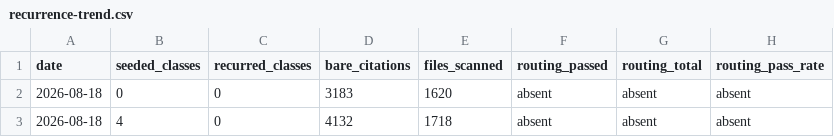
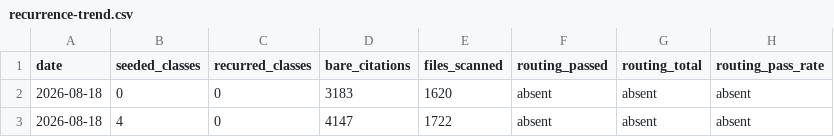
Before and after one commit to kimgranlund/claude-plugins, a CSV file: recurrence-trend.csv, drawn as a sheet.

```diff
--- a/recurrence-trend.csv
+++ b/recurrence-trend.csv
@@ -2,2 +2,2 @@ date,seeded_classes,recurred_classes,bare_citations,files_scanned,routing_passed
 2026-08-18,0,0,3183,1620,absent,absent,absent
-2026-08-18,4,0,4132,1718,absent,absent,absent
+2026-08-18,4,0,4147,1722,absent,absent,absent
```
Also changed, not shown: 8 other files.
